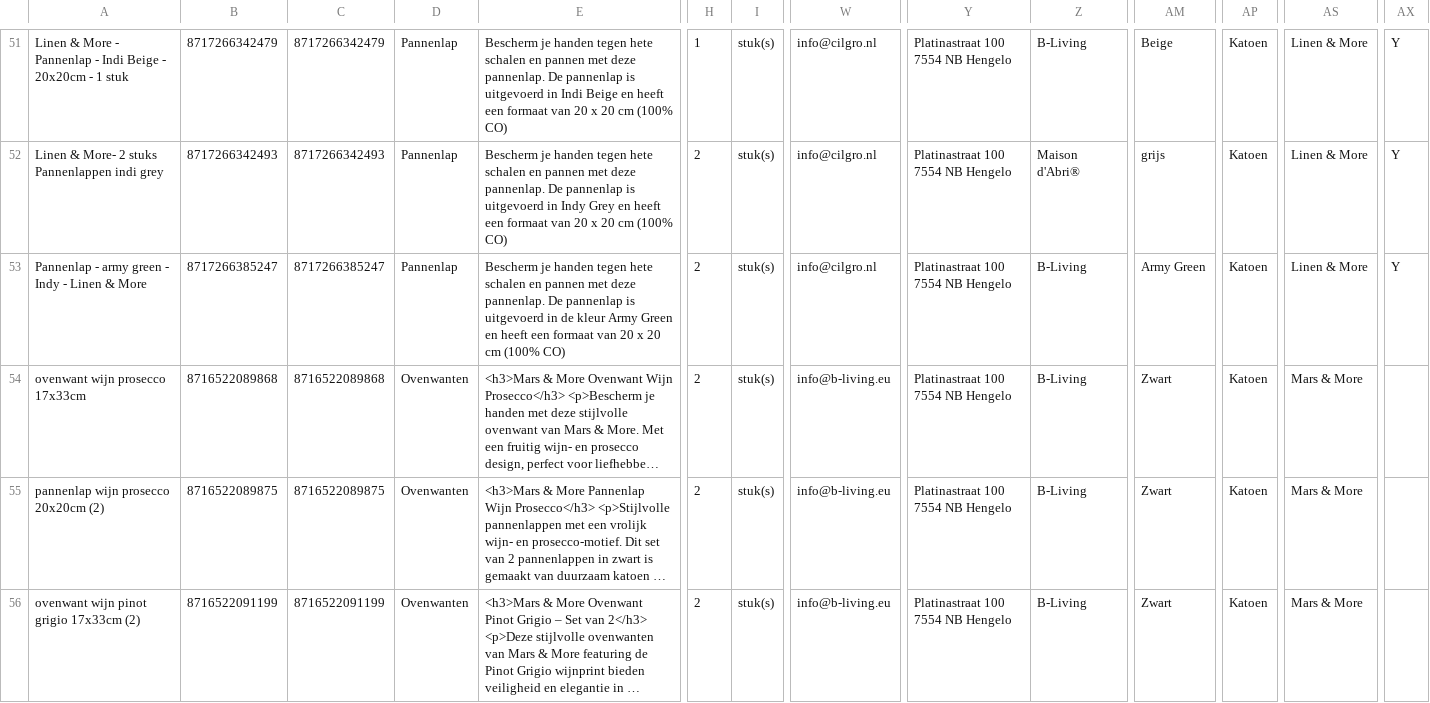
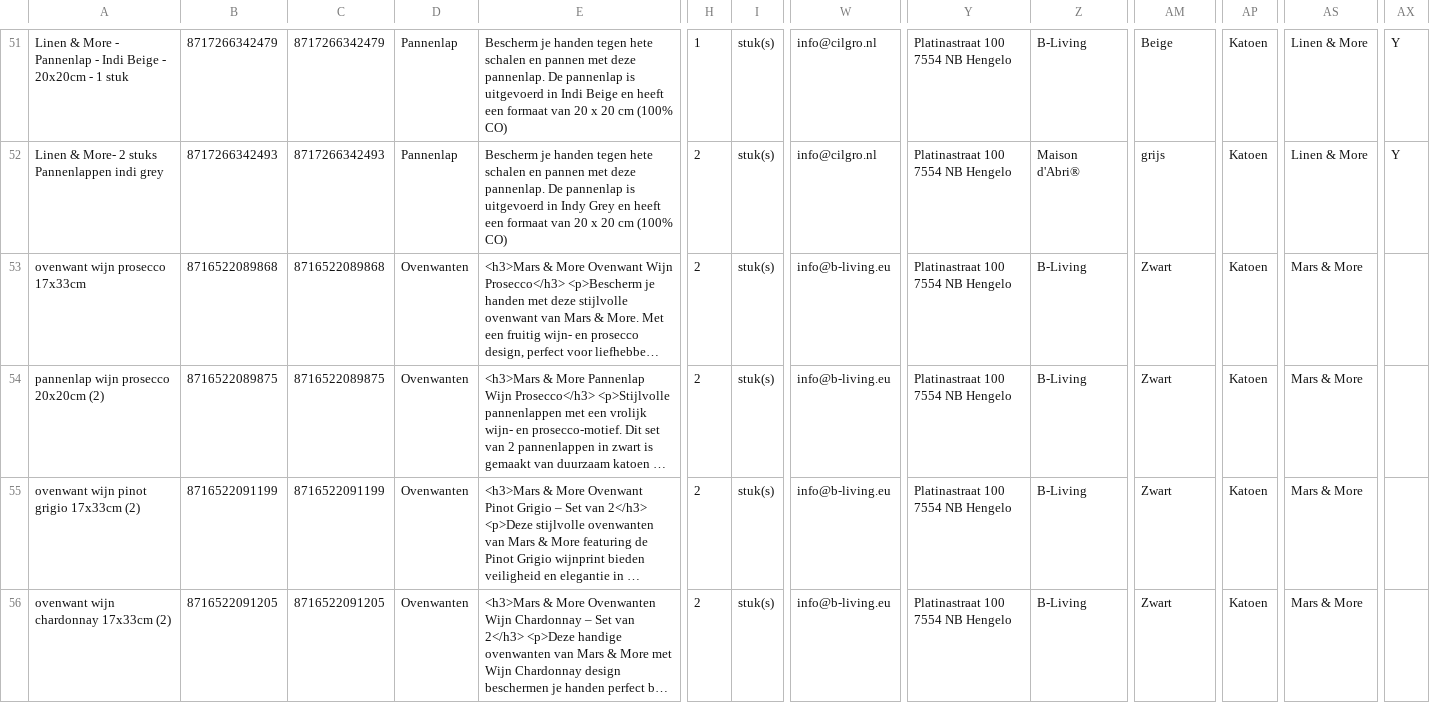
Before and after one commit to peterhoman/bol-repricing-be, a CSV file: bolcom_productinformatie.csv, drawn as a sheet; only a part is shown, gaps mark what is left out; the shorter side is filled out with more unchanged rows; long unchanged cells end in …; rows hold the shown columns only; the diff covers the shown part only; the diff names each change by its address in the sheet, - before the commit and + after, or states it on an @@ line.

Commit message:
Remove 2 newly-frozen EAN(s) from CSV (buybox won - prevents same-day auto-unfreeze)

```diff
--- a/bolcom_productinformatie.csv
+++ b/bolcom_productinformatie.csv
-row 53: Pannenlap - army green - Indy - Linen & More | 8717266385247 | 8717266385247 | Pannenlap | Bescherm je handen tegen hete schalen en pannen met deze pannenlap. De pannenlap is uitgevoerd in de kleur Army Green en heeft een formaat van 20 x 20 cm (100% CO) | 2 | stuk(s) | info@cilgro.nl | Platinastraat 100 7554 NB Hengelo | B-Living | Army Green | Katoen | Linen & More | Y
```
Also changed, not shown: 1 removed row elsewhere in this file.
